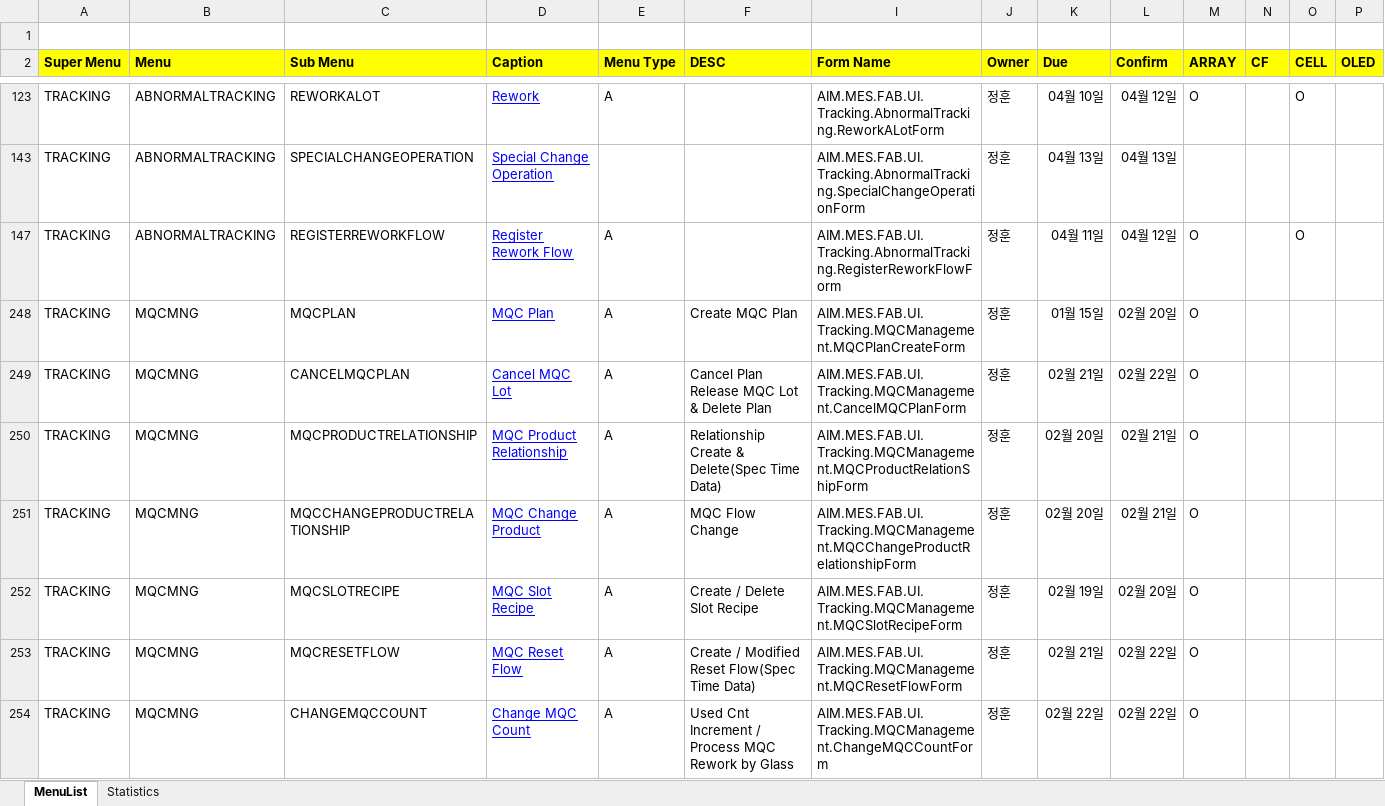
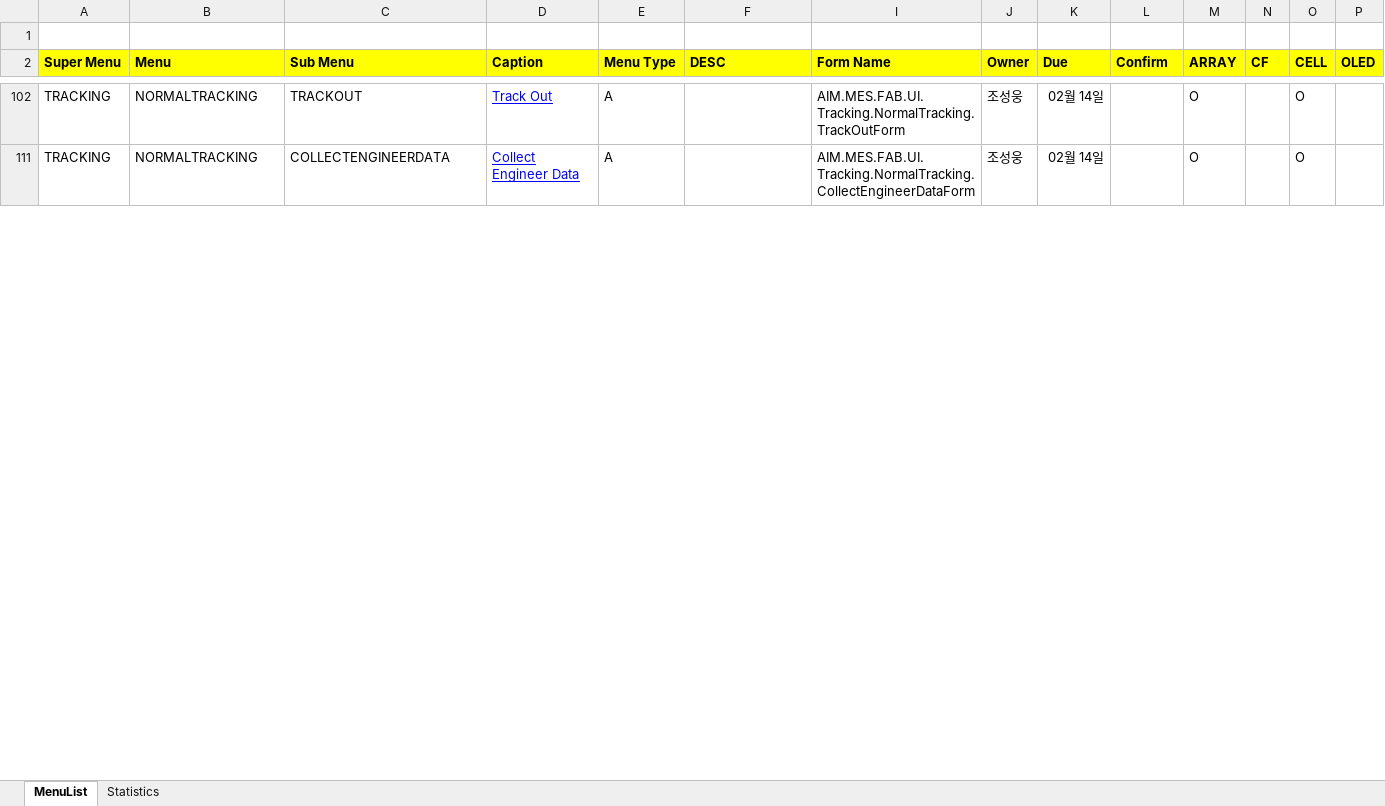
Before and after one commit to swcho1984/t4MES, an Excel workbook: Analysis/WHCSOT t4 OPI Analysis_v0.4_20180319.xlsx, sheet MenuList, drawn as a sheet; only a part is shown, gaps mark what is left out; values as stored, in another font and other column widths than the file's, no borders; removed rows and columns are numbered as before the commit, all else as after; rows hold the shown columns only; the diff covers the shown part only; the diff names each change by its address in the sheet, - before the commit and + after, or states it on an @@ line.

```diff
--- a/Analysis/WHCSOT t4 OPI Analysis_v0.4_20180319.xlsx (sheet MenuList)
+++ b/Analysis/WHCSOT t4 OPI Analysis_v0.4_20180319.xlsx (sheet MenuList)
-B102 (Menu): ABNORMALTRACKING
+B102 (Menu): NORMALTRACKING
-C102 (Sub Menu): REWORKALOT
+C102 (Sub Menu): TRACKOUT
-D102 (Caption): Rework
+D102 (Caption): Track Out
-I102 (Form Name): AIM.MES.FAB.UI.Tracking.AbnormalTracking.ReworkALotForm
+I102 (Form Name): AIM.MES.FAB.UI.Tracking.NormalTracking.TrackOutForm
-J102 (Owner): 정훈
+J102 (Owner): 조성웅
-K102 (Due): 04월 10일
+K102 (Due): 02월 14일
-L102 (Confirm): 04월 12일
+L102 (Confirm): (empty)
@@ row 143 hidden: TRACKING | ABNORMALTRACKING | SPECIALCHANGEOPERATION | Special Change Operation |  |  | AIM.MES.FAB.UI.Tracking.AbnormalTracking.SpecialChangeOperationForm | 정훈 | 04월 13일 | 04월 13일 @@
-B111 (Menu): ABNORMALTRACKING
+B111 (Menu): NORMALTRACKING
-C111 (Sub Menu): REGISTERREWORKFLOW
+C111 (Sub Menu): COLLECTENGINEERDATA
-D111 (Caption): Register Rework Flow
+D111 (Caption): Collect Engineer Data
-I111 (Form Name): AIM.MES.FAB.UI.Tracking.AbnormalTracking.RegisterReworkFlowForm
+I111 (Form Name): AIM.MES.FAB.UI.Tracking.NormalTracking.CollectEngineerDataForm
-J111 (Owner): 정훈
+J111 (Owner): 조성웅
-K111 (Due): 04월 11일
+K111 (Due): 02월 14일
-L111 (Confirm): 04월 12일
+L111 (Confirm): (empty)
@@ row 248 hidden: TRACKING | MQCMNG | MQCPLAN | MQC Plan | A | Create MQC Plan | AIM.MES.FAB.UI.Tracking.MQCManagement.MQCPlanCreateForm | 정훈 | 01월 15일 | 02월 20일 | O @@
@@ row 249 hidden: TRACKING | MQCMNG | CANCELMQCPLAN | Cancel MQC Lot | A | Cancel Plan Release MQC Lot & Delete Plan | AIM.MES.FAB.UI.Tracking.MQCManagement.CancelMQCPlanForm | 정훈 | 02월 21일 | 02월 22일 | O @@
@@ row 250 hidden: TRACKING | MQCMNG | MQCPRODUCTRELATIONSHIP | MQC Product Relationship | A | Relationship Create & Delete(Spec Time Data) | AIM.MES.FAB.UI.Tracking.MQCManagement.MQCProductRelationShipForm | 정훈 | 02월 20일 | 02월 21일 | O @@
@@ row 251 hidden: TRACKING | MQCMNG | MQCCHANGEPRODUCTRELATIONSHIP | MQC Change Product | A | MQC Flow Change | AIM.MES.FAB.UI.Tracking.MQCManagement.MQCChangeProductRelationshipForm | 정훈 | 02월 20일 | 02월 21일 | O @@
@@ row 252 hidden: TRACKING | MQCMNG | MQCSLOTRECIPE | MQC Slot Recipe | A | Create / Delete Slot Recipe | AIM.MES.FAB.UI.Tracking.MQCManagement.MQCSlotRecipeForm | 정훈 | 02월 19일 | 02월 20일 | O @@
@@ row 253 hidden: TRACKING | MQCMNG | MQCRESETFLOW | MQC Reset Flow | A | Create / Modified Reset Flow(Spec Time Data) | AIM.MES.FAB.UI.Tracking.MQCManagement.MQCResetFlowForm | 정훈 | 02월 21일 | 02월 22일 | O @@
@@ row 254 hidden: TRACKING | MQCMNG | CHANGEMQCCOUNT | Change MQC Count | A | Used Cnt Increment / Process MQC Rework by Glass | AIM.MES.FAB.UI.Tracking.MQCManagement.ChangeMQCCountForm | 정훈 | 02월 22일 | 02월 22일 | O @@
```
Also changed, not shown: 66 hidden or unhidden rows elsewhere in this sheet, sheet Statistics, charts or pictures.
